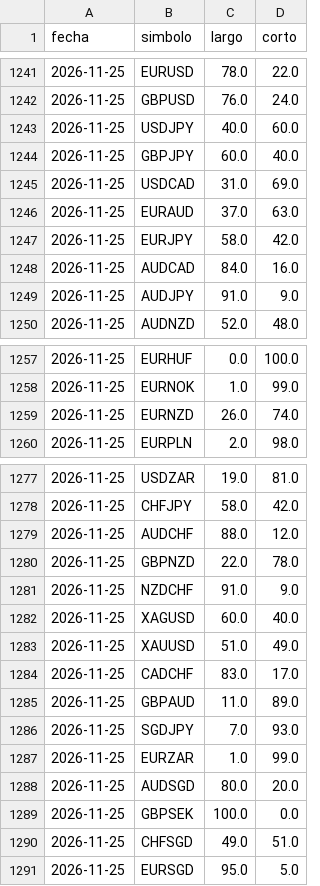
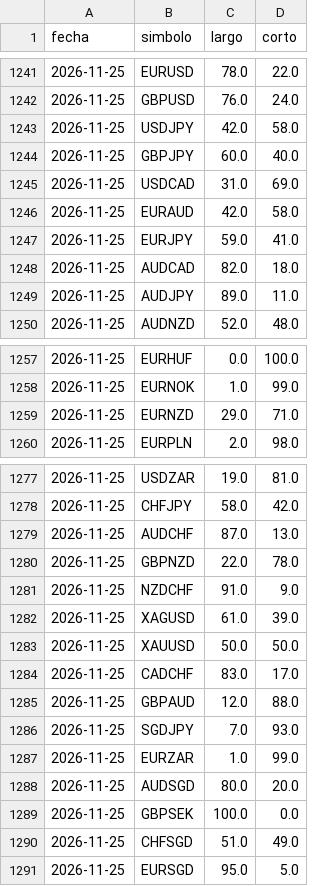
Before and after one commit to MICHAELACG12/retail-historial, a CSV file: historial_retail.csv, drawn as a sheet; only a part is shown, gaps mark what is left out; the diff covers the shown part only.

Commit message:
Retail del dia

```diff
--- a/historial_retail.csv
+++ b/historial_retail.csv
@@ -1242,9 +1242,9 @@ fecha,simbolo,largo,corto
 2026-11-25,GBPUSD,76.0,24.0
-2026-11-25,USDJPY,40.0,60.0
+2026-11-25,USDJPY,42.0,58.0
 2026-11-25,GBPJPY,60.0,40.0
 2026-11-25,USDCAD,31.0,69.0
-2026-11-25,EURAUD,37.0,63.0
-2026-11-25,EURJPY,58.0,42.0
-2026-11-25,AUDCAD,84.0,16.0
-2026-11-25,AUDJPY,91.0,9.0
+2026-11-25,EURAUD,42.0,58.0
+2026-11-25,EURJPY,59.0,41.0
+2026-11-25,AUDCAD,82.0,18.0
+2026-11-25,AUDJPY,89.0,11.0
 2026-11-25,AUDNZD,52.0,48.0
@@ -1258,3 +1258,3 @@ fecha,simbolo,largo,corto
 2026-11-25,EURNOK,1.0,99.0
-2026-11-25,EURNZD,26.0,74.0
+2026-11-25,EURNZD,29.0,71.0
 2026-11-25,EURPLN,2.0,98.0
@@ -1278,9 +1278,9 @@ fecha,simbolo,largo,corto
 2026-11-25,CHFJPY,58.0,42.0
-2026-11-25,AUDCHF,88.0,12.0
+2026-11-25,AUDCHF,87.0,13.0
 2026-11-25,GBPNZD,22.0,78.0
 2026-11-25,NZDCHF,91.0,9.0
-2026-11-25,XAGUSD,60.0,40.0
-2026-11-25,XAUUSD,51.0,49.0
+2026-11-25,XAGUSD,61.0,39.0
+2026-11-25,XAUUSD,50.0,50.0
 2026-11-25,CADCHF,83.0,17.0
-2026-11-25,GBPAUD,11.0,89.0
+2026-11-25,GBPAUD,12.0,88.0
 2026-11-25,SGDJPY,7.0,93.0
@@ -1289,3 +1289,3 @@ fecha,simbolo,largo,corto
 2026-11-25,GBPSEK,100.0,0.0
-2026-11-25,CHFSGD,49.0,51.0
+2026-11-25,CHFSGD,51.0,49.0
 2026-11-25,EURSGD,95.0,5.0
```
Also changed, not shown: 14 edited cells elsewhere in this file.
